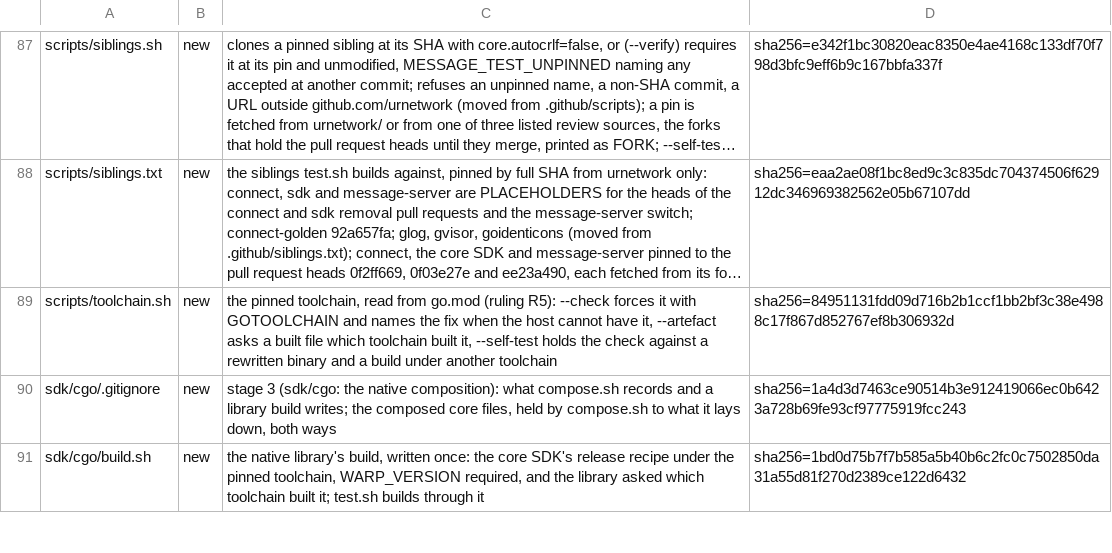
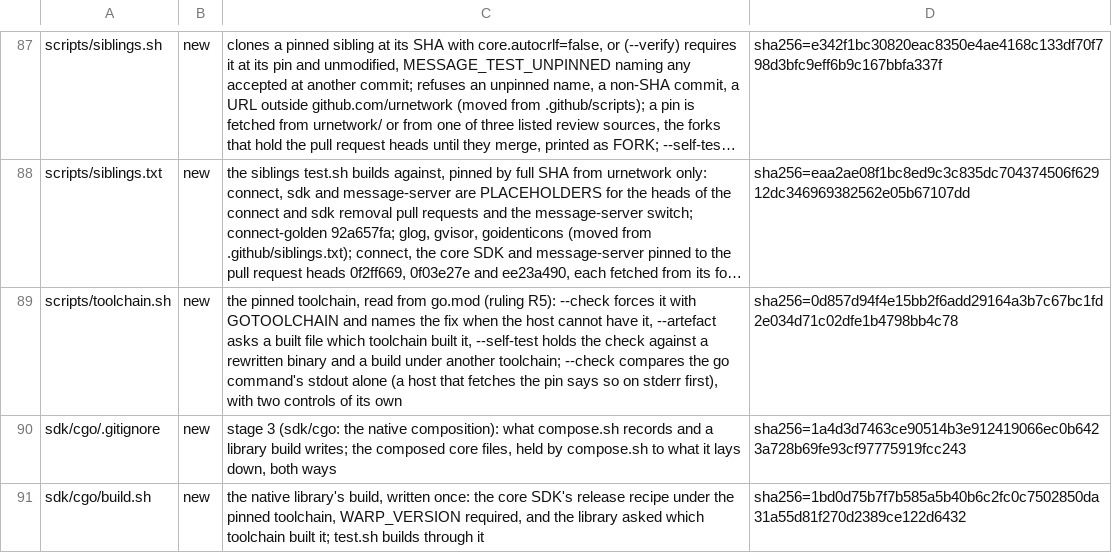
Before and after one commit to Ryanmello07/urmessage, a TSV file: docs/history/adaptations.tsv, drawn as a sheet; only a part is shown, gaps mark what is left out; long unchanged cells end in …; the diff names each change by its address in the sheet, - before the commit and + after, or states it on an @@ line.

```diff
--- a/docs/history/adaptations.tsv
+++ b/docs/history/adaptations.tsv
-C89: …under another toolchain
+C89: …under another toolchain; --check compares the go command's stdout alone (a host that fetches the pin says so on stderr first), with two controls of its own
-D89: sha256=84951131fdd09d716b2b1ccf1bb2bf3c38e4988c17f867d852767ef8b306932d
+D89: sha256=0d857d94f4e15bb2f6add29164a3b7c67bc1fd2e034d71c02dfe1b4798bb4c78
```
Also changed, not shown: 1 other file.
